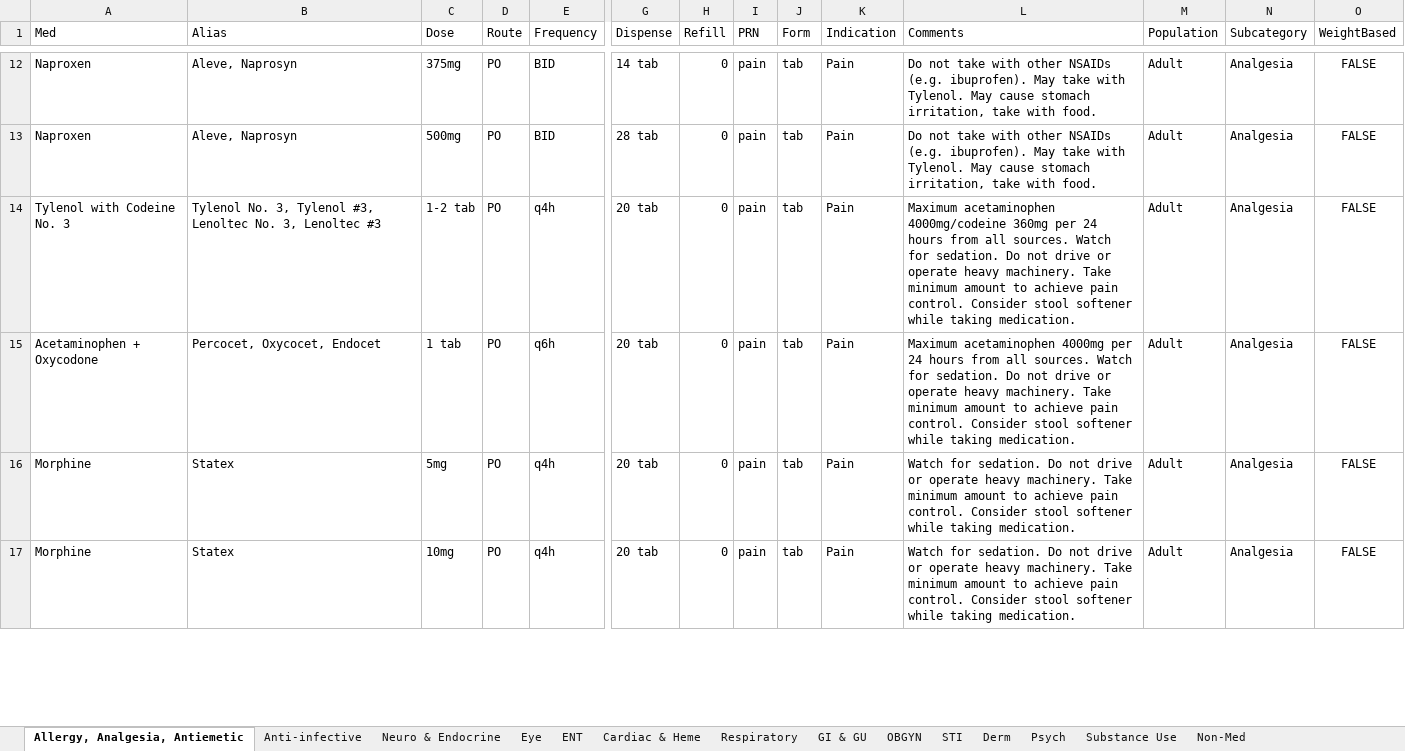
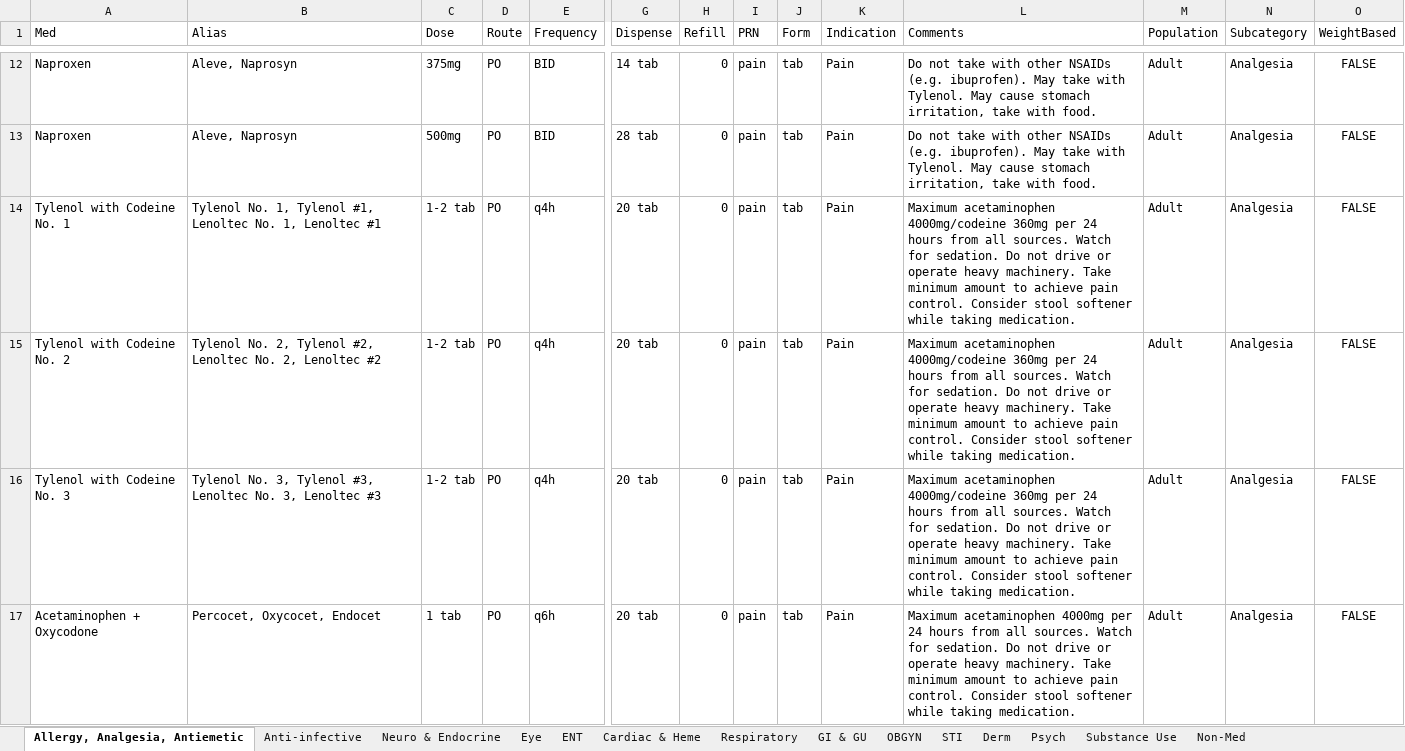
Before and after one commit to DrAlvinYang/prescriptions, an Excel workbook: Prescriptions.xlsx, sheet Allergy, Analgesia, Antiemetic, drawn as a sheet; only a part is shown, gaps mark what is left out; the shorter side is filled out with more unchanged rows; values as stored, in another font and other column widths than the file's, no borders; rows hold the shown columns only; the diff names each change by its address in the sheet, - before the commit and + after, or states it on an @@ line.

```diff
--- a/Prescriptions.xlsx (sheet Allergy, Analgesia, Antiemetic)
+++ b/Prescriptions.xlsx (sheet Allergy, Analgesia, Antiemetic)
+row 14: Tylenol with Codeine No. 1 | Tylenol No. 1, Tylenol #1, Lenoltec No. 1, Lenoltec #1 | 1-2 tab | PO | q4h | 20 tab | 0 | pain | tab | Pain | Maximum acetaminophen 4000mg/codeine 360mg per 24 hours from all sources. Watch for sedation. Do not drive or operate heavy machinery. Take minimum amount to achieve pain control. Consider stool softener while taking medication. | Adult | Analgesia | FALSE
+row 15: Tylenol with Codeine No. 2 | Tylenol No. 2, Tylenol #2, Lenoltec No. 2, Lenoltec #2 | 1-2 tab | PO | q4h | 20 tab | 0 | pain | tab | Pain | Maximum acetaminophen 4000mg/codeine 360mg per 24 hours from all sources. Watch for sedation. Do not drive or operate heavy machinery. Take minimum amount to achieve pain control. Consider stool softener while taking medication. | Adult | Analgesia | FALSE
```
Also changed, not shown: sheet ENT, sheet Anti-infective, 2 other files.
